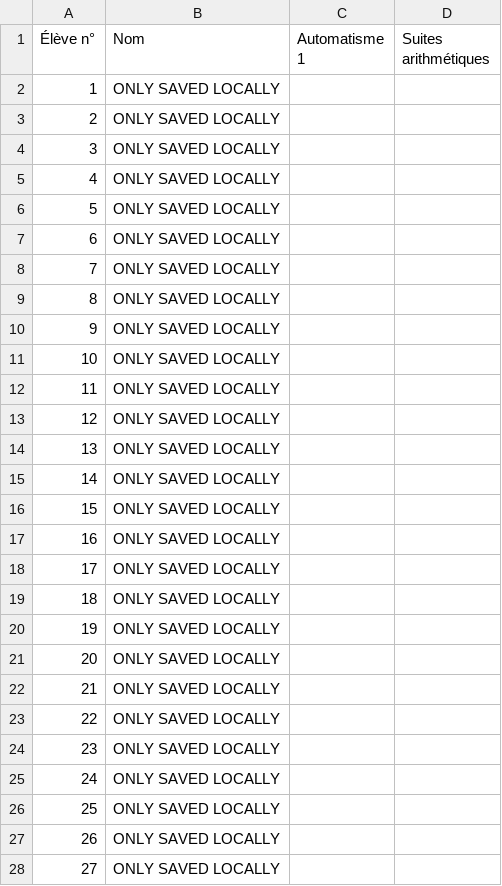
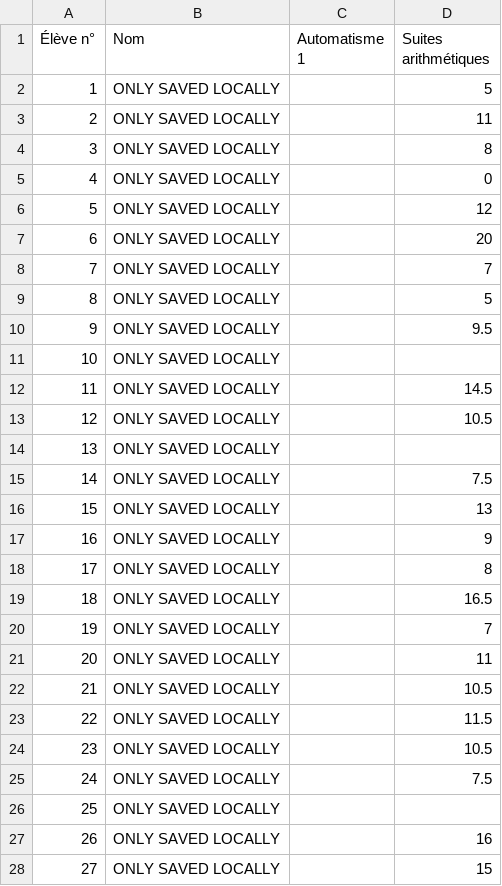
Before and after one commit to Mattuuuuh/Maths-1ere-specifique, a CSV file: stats/notesG5.csv, drawn as a sheet; only a part is shown; the diff covers the shown part only.

Commit message:
Automatismes 2,3; changements mineurs des notes.

```diff
--- a/stats/notesG5.csv
+++ b/stats/notesG5.csv
@@ -1,28 +1,28 @@
 Élève n°,Nom,Automatisme 1,Suites arithmétiques
-1,ONLY SAVED LOCALLY,,
-2,ONLY SAVED LOCALLY,,
-3,ONLY SAVED LOCALLY,,
-4,ONLY SAVED LOCALLY,,
-5,ONLY SAVED LOCALLY,,
-6,ONLY SAVED LOCALLY,,
-7,ONLY SAVED LOCALLY,,
-8,ONLY SAVED LOCALLY,,
-9,ONLY SAVED LOCALLY,,
+1,ONLY SAVED LOCALLY,,5
+2,ONLY SAVED LOCALLY,,11
+3,ONLY SAVED LOCALLY,,8
+4,ONLY SAVED LOCALLY,,0
+5,ONLY SAVED LOCALLY,,12
+6,ONLY SAVED LOCALLY,,20
+7,ONLY SAVED LOCALLY,,7
+8,ONLY SAVED LOCALLY,,5
+9,ONLY SAVED LOCALLY,,9.5
 10,ONLY SAVED LOCALLY,,
-11,ONLY SAVED LOCALLY,,
-12,ONLY SAVED LOCALLY,,
+11,ONLY SAVED LOCALLY,,14.5
+12,ONLY SAVED LOCALLY,,10.5
 13,ONLY SAVED LOCALLY,,
-14,ONLY SAVED LOCALLY,,
-15,ONLY SAVED LOCALLY,,
-16,ONLY SAVED LOCALLY,,
-17,ONLY SAVED LOCALLY,,
-18,ONLY SAVED LOCALLY,,
-19,ONLY SAVED LOCALLY,,
-20,ONLY SAVED LOCALLY,,
-21,ONLY SAVED LOCALLY,,
-22,ONLY SAVED LOCALLY,,
-23,ONLY SAVED LOCALLY,,
-24,ONLY SAVED LOCALLY,,
+14,ONLY SAVED LOCALLY,,7.5
+15,ONLY SAVED LOCALLY,,13
+16,ONLY SAVED LOCALLY,,9
+17,ONLY SAVED LOCALLY,,8
+18,ONLY SAVED LOCALLY,,16.5
+19,ONLY SAVED LOCALLY,,7
+20,ONLY SAVED LOCALLY,,11
+21,ONLY SAVED LOCALLY,,10.5
+22,ONLY SAVED LOCALLY,,11.5
+23,ONLY SAVED LOCALLY,,10.5
+24,ONLY SAVED LOCALLY,,7.5
 25,ONLY SAVED LOCALLY,,
-26,ONLY SAVED LOCALLY,,
-27,ONLY SAVED LOCALLY,,
+26,ONLY SAVED LOCALLY,,16
+27,ONLY SAVED LOCALLY,,15
```
Also changed, not shown: 1 edited cell elsewhere in this file, 3 other files.
